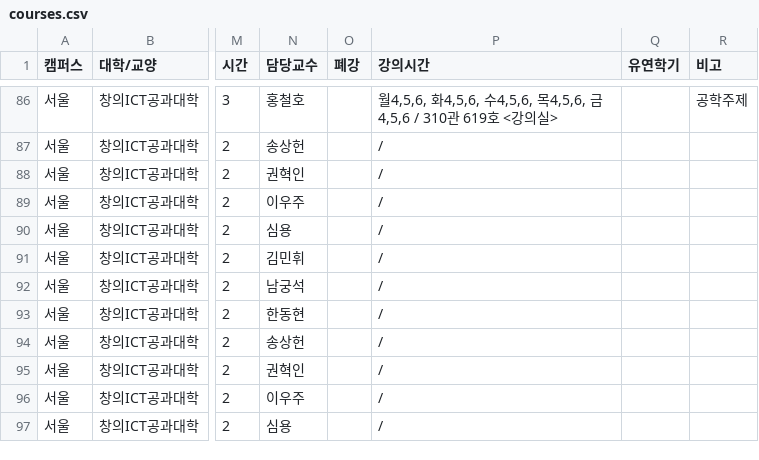
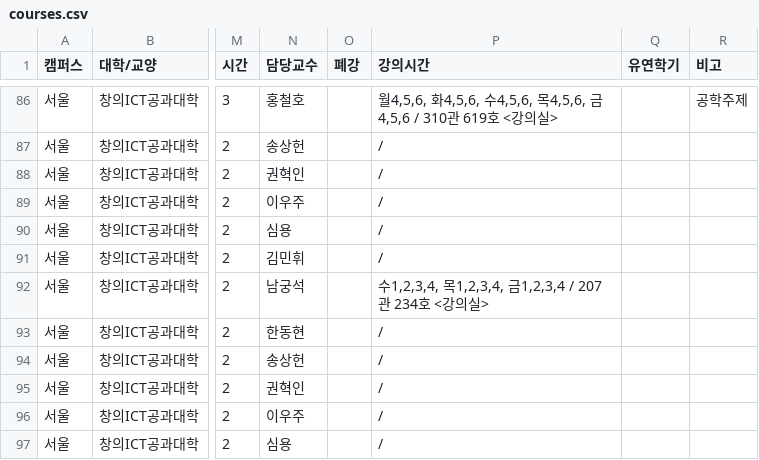
Before and after one commit to puang-network/cau-pre-timetable, a CSV file: frontend/public/courses/courses.csv, drawn as a sheet; only a part is shown, gaps mark what is left out; the diff names each change by its address in the sheet, - before the commit and + after, or states it on an @@ line.

```diff
--- a/frontend/public/courses/courses.csv
+++ b/frontend/public/courses/courses.csv
-P92 (강의시간): /
+P92 (강의시간): 수1,2,3,4, 목1,2,3,4, 금1,2,3,4 / 207관 234호 <강의실>
```
Also changed, not shown: public/courses/courses.csv, 4 other files.
